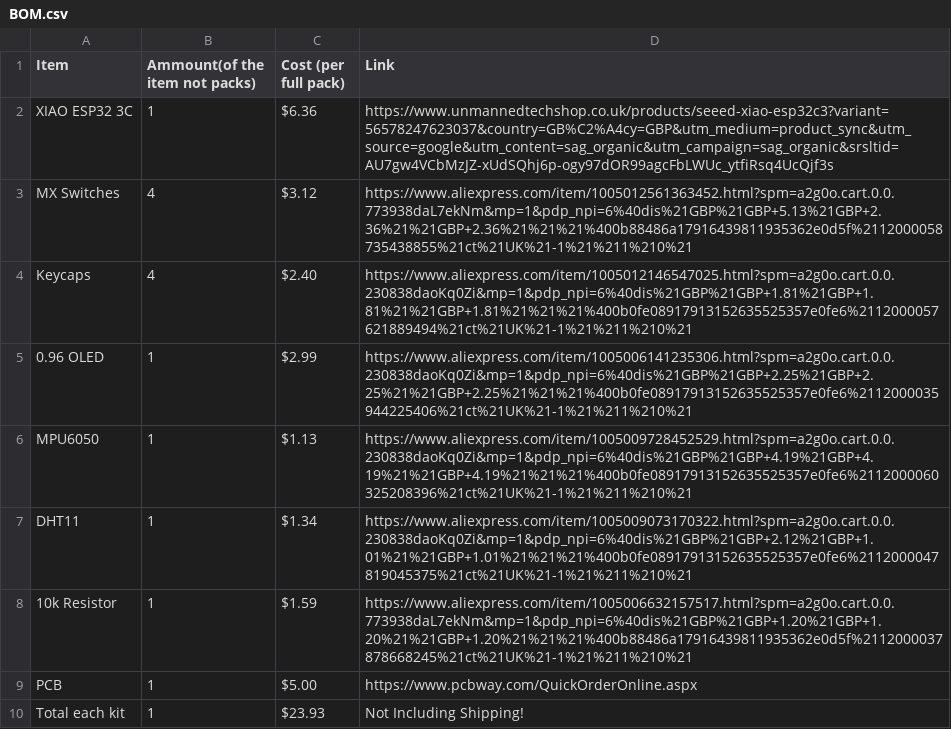
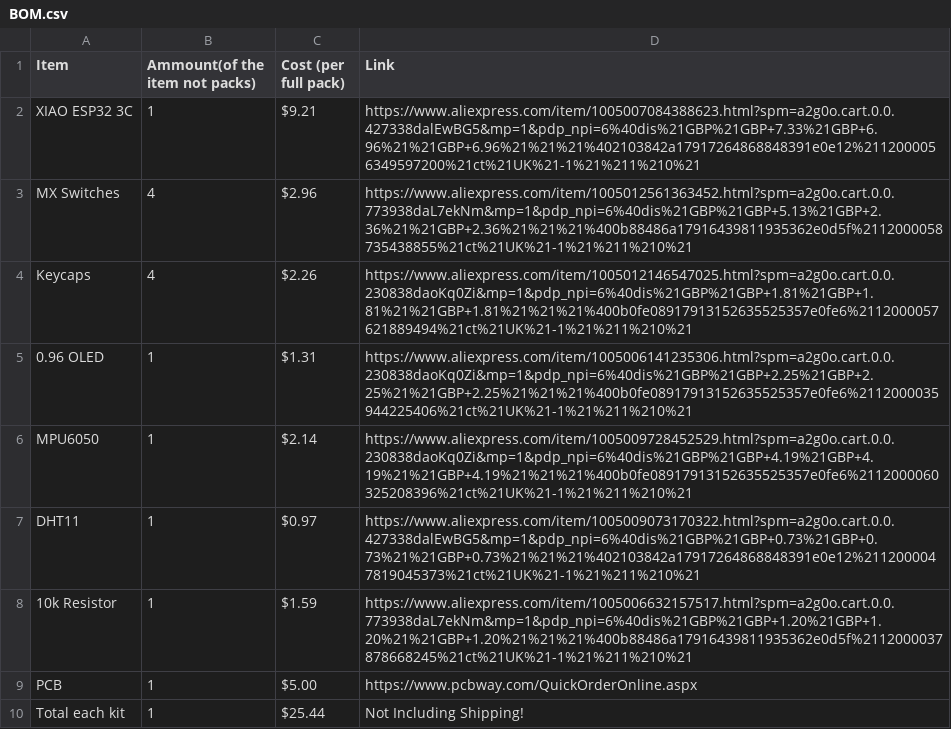
Before and after one commit to finleyjamesrogers-cmd/Half-Life-Week-1-Starbie, a CSV file: BOM.csv, drawn as a sheet.

Commit message:
Update BOM.csv with new item prices and links

```diff
--- a/BOM.csv
+++ b/BOM.csv
@@ -1,10 +1,10 @@
 Item, Ammount(of the item not packs), Cost (per full pack), Link
-XIAO ESP32 3C, 1 , $6.36, https://www.unmannedtechshop.co.uk/products/seeed-xiao-esp32c3?variant=56578247623037&country=GB%C2%A4cy=GBP&utm_medium=product_sync&utm_source=google&utm_content=sag_organic&utm_campaign=sag_organic&srsltid=AU7gw4VCbMzJZ-xUdSQhj6p-ogy97dOR99agcFbLWUc_ytfiRsq4UcQjf3s
-MX Switches, 4, $3.12, https://www.aliexpress.com/item/1005012561363452.html?spm=a2g0o.cart.0.0.773938daL7ekNm&mp=1&pdp_npi=6%40dis%21GBP%21GBP+5.13%21GBP+2.36%21%21GBP+2.36%21%21%21%400b88486a17916439811935362e0d5f%2112000058735438855%21ct%21UK%21-1%21%211%210%21
-Keycaps, 4, $2.40, https://www.aliexpress.com/item/1005012146547025.html?spm=a2g0o.cart.0.0.230838daoKq0Zi&mp=1&pdp_npi=6%40dis%21GBP%21GBP+1.81%21GBP+1.81%21%21GBP+1.81%21%21%21%400b0fe08917913152635525357e0fe6%2112000057621889494%21ct%21UK%21-1%21%211%210%21
-0.96 OLED, 1, $2.99, https://www.aliexpress.com/item/1005006141235306.html?spm=a2g0o.cart.0.0.230838daoKq0Zi&mp=1&pdp_npi=6%40dis%21GBP%21GBP+2.25%21GBP+2.25%21%21GBP+2.25%21%21%21%400b0fe08917913152635525357e0fe6%2112000035944225406%21ct%21UK%21-1%21%211%210%21
-MPU6050, 1, $1.13, https://www.aliexpress.com/item/1005009728452529.html?spm=a2g0o.cart.0.0.230838daoKq0Zi&mp=1&pdp_npi=6%40dis%21GBP%21GBP+4.19%21GBP+4.19%21%21GBP+4.19%21%21%21%400b0fe08917913152635525357e0fe6%2112000060325208396%21ct%21UK%21-1%21%211%210%21
-DHT11, 1, $1.34, https://www.aliexpress.com/item/1005009073170322.html?spm=a2g0o.cart.0.0.230838daoKq0Zi&mp=1&pdp_npi=6%40dis%21GBP%21GBP+2.12%21GBP+1.01%21%21GBP+1.01%21%21%21%400b0fe08917913152635525357e0fe6%2112000047819045375%21ct%21UK%21-1%21%211%210%21
+XIAO ESP32 3C, 1 , $9.21, https://www.aliexpress.com/item/1005007084388623.html?spm=a2g0o.cart.0.0.427338dalEwBG5&mp=1&pdp_npi=6%40dis%21GBP%21GBP+7.33%21GBP+6.96%21%21GBP+6.96%21%21%21%402103842a17917264868848391e0e12%2112000056349597200%21ct%21UK%21-1%21%211%210%21
+MX Switches, 4, $2.96, https://www.aliexpress.com/item/1005012561363452.html?spm=a2g0o.cart.0.0.773938daL7ekNm&mp=1&pdp_npi=6%40dis%21GBP%21GBP+5.13%21GBP+2.36%21%21GBP+2.36%21%21%21%400b88486a17916439811935362e0d5f%2112000058735438855%21ct%21UK%21-1%21%211%210%21
+Keycaps, 4, $2.26, https://www.aliexpress.com/item/1005012146547025.html?spm=a2g0o.cart.0.0.230838daoKq0Zi&mp=1&pdp_npi=6%40dis%21GBP%21GBP+1.81%21GBP+1.81%21%21GBP+1.81%21%21%21%400b0fe08917913152635525357e0fe6%2112000057621889494%21ct%21UK%21-1%21%211%210%21
+0.96 OLED, 1, $1.31, https://www.aliexpress.com/item/1005006141235306.html?spm=a2g0o.cart.0.0.230838daoKq0Zi&mp=1&pdp_npi=6%40dis%21GBP%21GBP+2.25%21GBP+2.25%21%21GBP+2.25%21%21%21%400b0fe08917913152635525357e0fe6%2112000035944225406%21ct%21UK%21-1%21%211%210%21
+MPU6050, 1, $2.14, https://www.aliexpress.com/item/1005009728452529.html?spm=a2g0o.cart.0.0.230838daoKq0Zi&mp=1&pdp_npi=6%40dis%21GBP%21GBP+4.19%21GBP+4.19%21%21GBP+4.19%21%21%21%400b0fe08917913152635525357e0fe6%2112000060325208396%21ct%21UK%21-1%21%211%210%21
+DHT11, 1, $0.97, https://www.aliexpress.com/item/1005009073170322.html?spm=a2g0o.cart.0.0.427338dalEwBG5&mp=1&pdp_npi=6%40dis%21GBP%21GBP+0.73%21GBP+0.73%21%21GBP+0.73%21%21%21%402103842a17917264868848391e0e12%2112000047819045373%21ct%21UK%21-1%21%211%210%21
 10k Resistor, 1, $1.59, https://www.aliexpress.com/item/1005006632157517.html?spm=a2g0o.cart.0.0.773938daL7ekNm&mp=1&pdp_npi=6%40dis%21GBP%21GBP+1.20%21GBP+1.20%21%21GBP+1.20%21%21%21%400b88486a17916439811935362e0d5f%2112000037878668245%21ct%21UK%21-1%21%211%210%21
 PCB, 1, $5.00, https://www.pcbway.com/QuickOrderOnline.aspx
-Total each kit, 1, $23.93, Not Including Shipping!
+Total each kit, 1, $25.44, Not Including Shipping!
```
